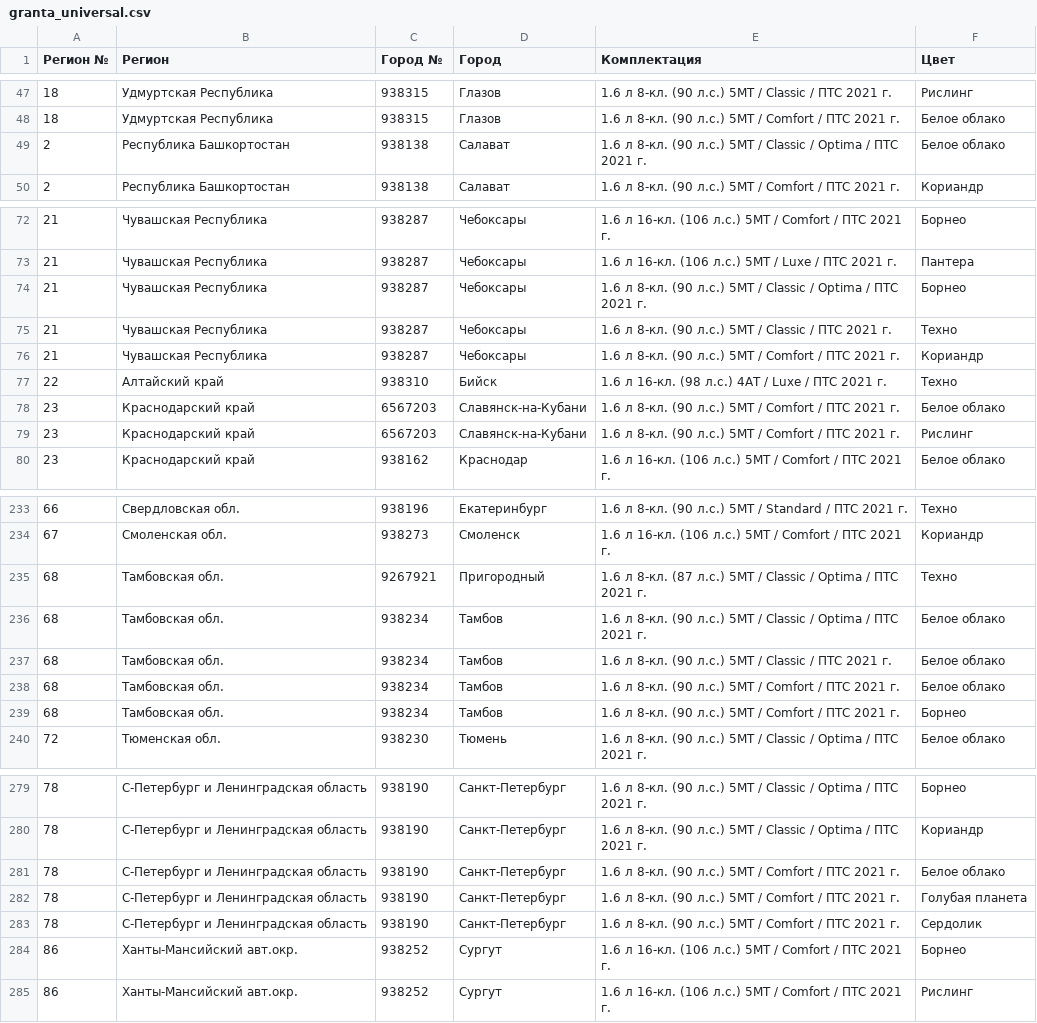
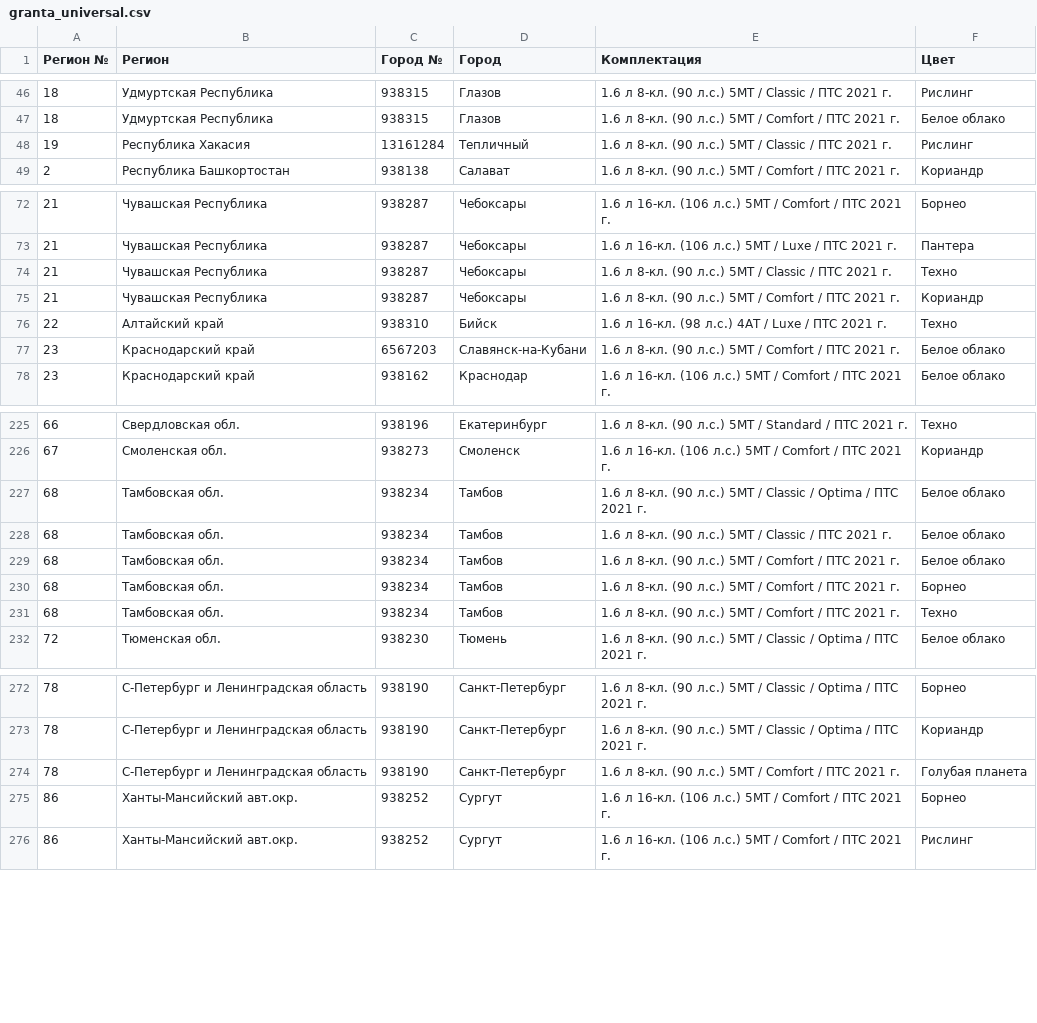
Before and after one commit to kafeg/ladacsv, a CSV file: granta_universal.csv, drawn as a sheet; only a part is shown, gaps mark what is left out; the diff covers the shown part only.

```diff
--- a/granta_universal.csv
+++ b/granta_universal.csv
@@ -48,3 +47,3 @@
 18, Удмуртская Республика, 938315, Глазов, 1.6 л 8-кл. (90 л.с.) 5МТ / Comfort / ПТС 2021 г., Белое облако
-2, Республика Башкортостан, 938138, Салават, 1.6 л 8-кл. (90 л.с.) 5МТ / Classic / Optima / ПТС 2021 г., Белое облако
+19, Республика Хакасия, 13161284, Тепличный, 1.6 л 8-кл. (90 л.с.) 5МТ / Classic / ПТС 2021 г., Рислинг
 2, Республика Башкортостан, 938138, Салават, 1.6 л 8-кл. (90 л.с.) 5МТ / Comfort / ПТС 2021 г., Кориандр
@@ -73,3 +73,2 @@
 21, Чувашская Республика, 938287, Чебоксары, 1.6 л 16-кл. (106 л.с.) 5МТ / Luxe / ПТС 2021 г., Пантера
-21, Чувашская Республика, 938287, Чебоксары, 1.6 л 8-кл. (90 л.с.) 5МТ / Classic / Optima / ПТС 2021 г., Борнео
 21, Чувашская Республика, 938287, Чебоксары, 1.6 л 8-кл. (90 л.с.) 5МТ / Classic / ПТС 2021 г., Техно
@@ -78,3 +77,2 @@
 23, Краснодарский край, 6567203, Славянск-на-Кубани, 1.6 л 8-кл. (90 л.с.) 5МТ / Comfort / ПТС 2021 г., Белое облако
-23, Краснодарский край, 6567203, Славянск-на-Кубани, 1.6 л 8-кл. (90 л.с.) 5МТ / Comfort / ПТС 2021 г., Рислинг
 23, Краснодарский край, 938162, Краснодар, 1.6 л 16-кл. (106 л.с.) 5МТ / Comfort / ПТС 2021 г., Белое облако
@@ -234,3 +226,2 @@
 67, Смоленская обл., 938273, Смоленск, 1.6 л 16-кл. (106 л.с.) 5МТ / Comfort / ПТС 2021 г., Кориандр
-68, Тамбовская обл., 9267921, Пригородный, 1.6 л 8-кл. (87 л.с.) 5МТ / Classic / Optima / ПТС 2021 г., Техно
 68, Тамбовская обл., 938234, Тамбов, 1.6 л 8-кл. (90 л.с.) 5МТ / Classic / Optima / ПТС 2021 г., Белое облако
@@ -239,2 +230,3 @@
 68, Тамбовская обл., 938234, Тамбов, 1.6 л 8-кл. (90 л.с.) 5МТ / Comfort / ПТС 2021 г., Борнео
+68, Тамбовская обл., 938234, Тамбов, 1.6 л 8-кл. (90 л.с.) 5МТ / Comfort / ПТС 2021 г., Техно
 72, Тюменская обл., 938230, Тюмень, 1.6 л 8-кл. (90 л.с.) 5МТ / Classic / Optima / ПТС 2021 г., Белое облако
@@ -280,5 +273,3 @@
 78, С-Петербург и Ленинградская область, 938190, Санкт-Петербург, 1.6 л 8-кл. (90 л.с.) 5МТ / Classic / Optima / ПТС 2021 г., Кориандр
-78, С-Петербург и Ленинградская область, 938190, Санкт-Петербург, 1.6 л 8-кл. (90 л.с.) 5МТ / Comfort / ПТС 2021 г., Белое облако
 78, С-Петербург и Ленинградская область, 938190, Санкт-Петербург, 1.6 л 8-кл. (90 л.с.) 5МТ / Comfort / ПТС 2021 г., Голубая планета
-78, С-Петербург и Ленинградская область, 938190, Санкт-Петербург, 1.6 л 8-кл. (90 л.с.) 5МТ / Comfort / ПТС 2021 г., Сердолик
 86, Ханты-Мансийский авт.окр., 938252, Сургут, 1.6 л 16-кл. (106 л.с.) 5МТ / Comfort / ПТС 2021 г., Борнео
```
Also changed, not shown: 8 added rows, 13 removed rows and 1 edited cell elsewhere in this file, granta_liftback.csv, largus-new_universal.csv, 17 other files.
